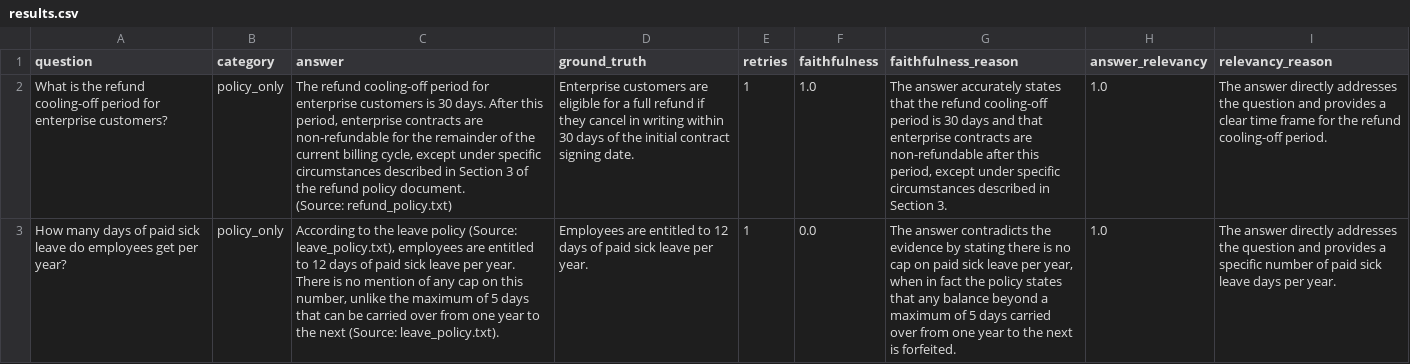
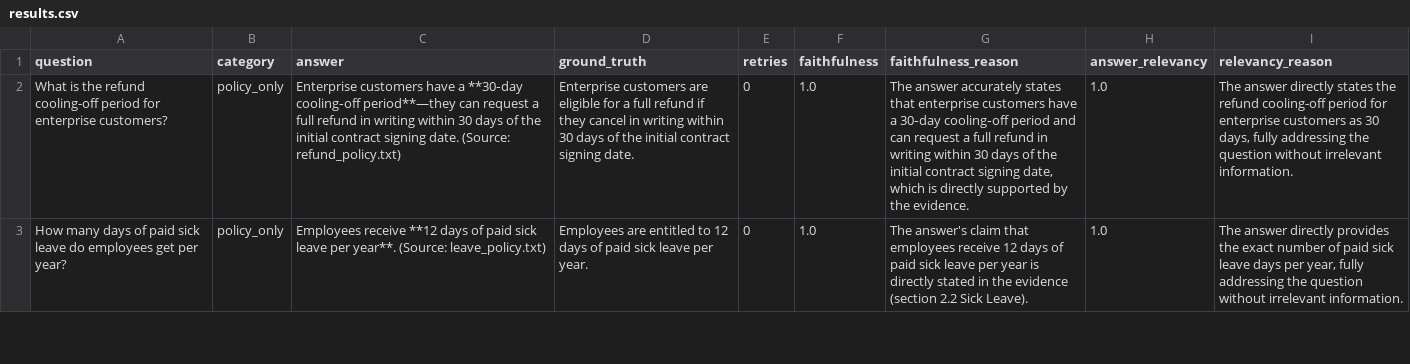
Before and after one commit to shoppingkrishnanshu-6264/enterprise-knowledge-assistant, a CSV file: eval/results.csv, drawn as a sheet; only a part is shown; ↵ is a line break in a cell; the diff covers the shown part only; the diff names each change by its address in the sheet, - before the commit and + after, or states it on an @@ line.

Commit message:
Migrate to Groq API, fix evidence truncation bug, update eval results

```diff
--- a/eval/results.csv
+++ b/eval/results.csv
-C2 (answer): The refund cooling-off period for enterprise customers is 30 days. After this period, enterprise contracts are non-refundable for the remainder of the current billing cycle, except under specific circumstances described in Section 3 of the refund policy document. ↵ (Source: refund_policy.txt)
+C2 (answer): Enterprise customers have a **30‑day cooling‑off period**—they can request a full refund in writing within 30 days of the initial contract signing date. (Source: refund_policy.txt)
-E2:E3 (retries): 1
+E2:E3 (retries): 0
-G2 (faithfulness_reason): …states that the refund cooling-off period is 30 days and that enterprise contracts are non-refundable after this period, except under specific circumstances described in Section 3.
+G2 (faithfulness_reason): …states that enterprise customers have a 30‑day cooling‑off period and can request a full refund in writing within 30 days of the initial contract signing date, which is directly supported by the evidence.
-I2 (relevancy_reason): …answer directly addresses the question and provides a clear time frame for the refund cooling-off period.
+I2 (relevancy_reason): …answer directly states the refund cooling-off period for enterprise customers as 30 days, fully addressing the question without irrelevant information.
-C3 (answer): According to the leave policy (Source: leave_policy.txt), employees are entitled to 12 days of paid sick leave per year. ↵ There is no mention of any cap on this number, unlike the maximum of 5 days that can be carried over from one year to the next (Source: leave_policy.txt).
+C3 (answer): Employees receive **12 days of paid sick leave per year**. (Source: leave_policy.txt)
-F3 (faithfulness): 0.0
+F3 (faithfulness): 1.0
-G3 (faithfulness_reason): The answer contradicts the evidence by stating there is no cap on paid sick leave per year, when in fact the policy states that any balance beyond a maximum of 5 days carried over from one year to the next is forfeited.
+G3 (faithfulness_reason): The answer's claim that employees receive 12 days of paid sick leave per year is directly stated in the evidence (section 2.2 Sick Leave).
-I3 (relevancy_reason): …answer directly addresses the question and provides a specific number of paid sick leave days per year.
+I3 (relevancy_reason): …answer directly provides the exact number of paid sick leave days per year, fully addressing the question without irrelevant information.
```
Also changed, not shown: 45 edited cells elsewhere in this file, 13 other files.
